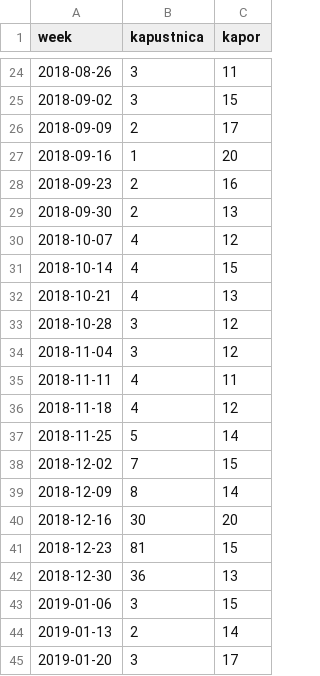
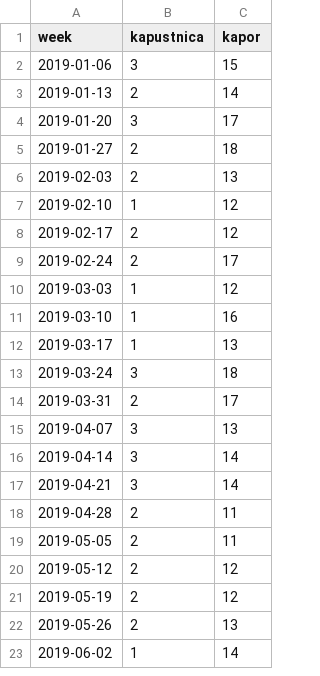
Before and after one commit to bbrejova/viz, a CSV file: data/kapustnica-kapor.csv, drawn as a sheet; only a part is shown, gaps mark what is left out; the shorter side is filled out with more unchanged rows; the diff covers the shown part only.

Commit message:
google trend data

```diff
--- a/data/kapustnica-kapor.csv
+++ b/data/kapustnica-kapor.csv
@@ -24,20 +2 @@ week,kapustnica,kapor
-2018-08-26,3,11
-2018-09-02,3,15
-2018-09-09,2,17
-2018-09-16,1,20
-2018-09-23,2,16
-2018-09-30,2,13
-2018-10-07,4,12
-2018-10-14,4,15
-2018-10-21,4,13
-2018-10-28,3,12
-2018-11-04,3,12
-2018-11-11,4,11
-2018-11-18,4,12
-2018-11-25,5,14
-2018-12-02,7,15
-2018-12-09,8,14
-2018-12-16,30,20
-2018-12-23,81,15
-2018-12-30,36,13
 2019-01-06,3,15
```
Also changed, not shown: 33 removed rows elsewhere in this file, 2 other files.
